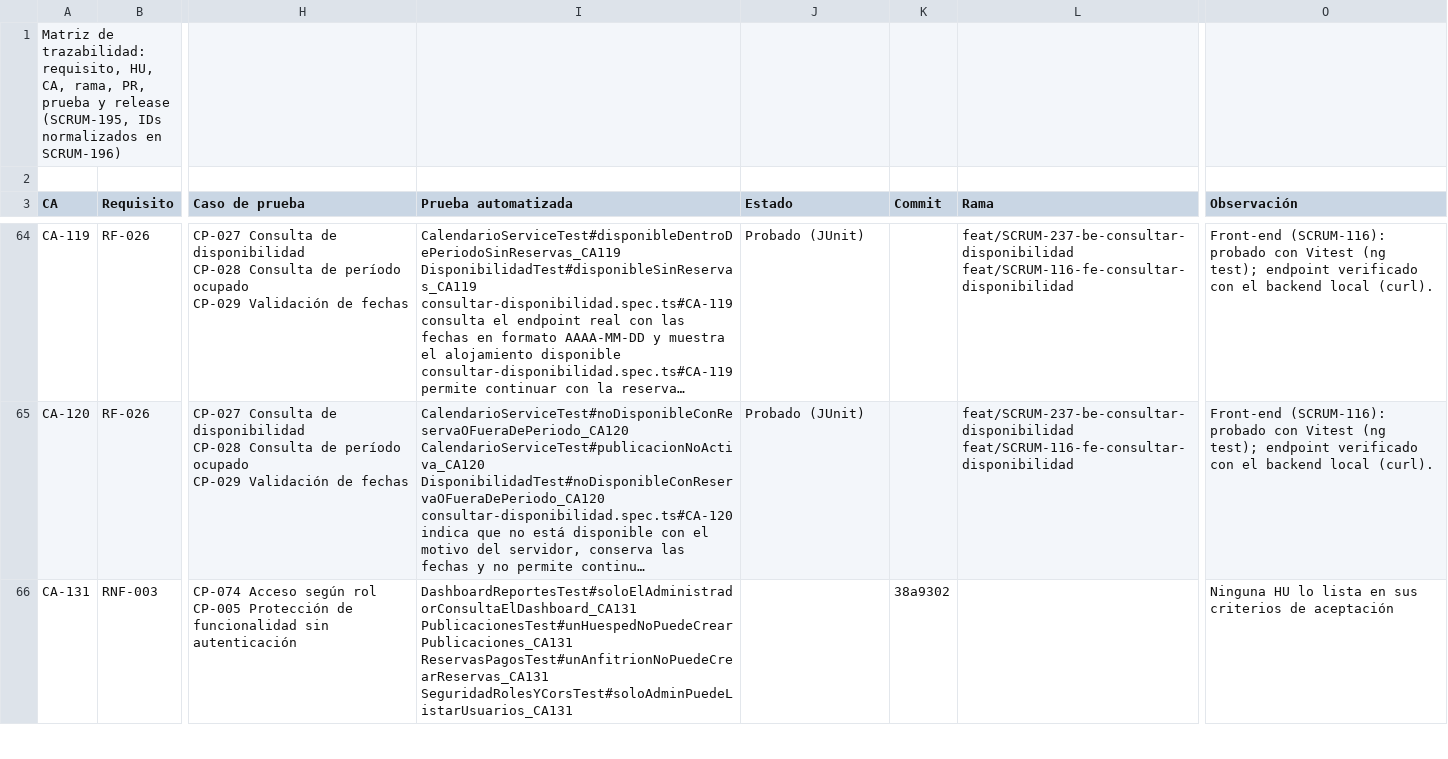
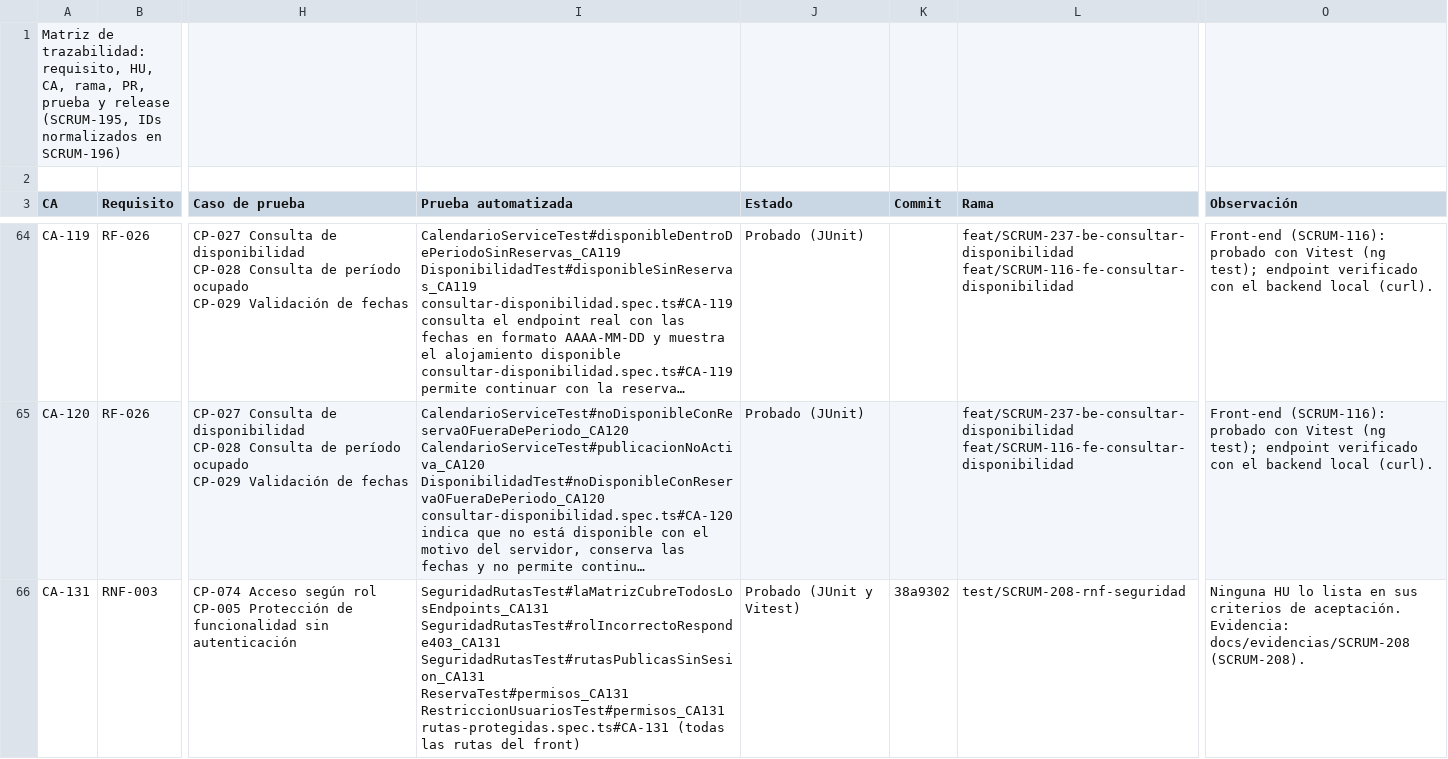
Before and after one commit to Estallados/MarketplaceAlojamientosInversionesLR, a CSV file: docs/traceability/matriz trazabilidad.csv, drawn as a sheet; only a part is shown, gaps mark what is left out; long unchanged cells end in …; ↵ is a line break in a cell; the diff covers the shown part only; the diff names each change by its address in the sheet, - before the commit and + after, or states it on an @@ line.

Commit message:
[SCRUM-208] Verificar RNF de seguridad: roles, aislamiento, autenticación y contraseñas (CA-131, 133, 134, 135) (#87)
* test(SCRUM-208): probar el control de acceso de todas las rutas de la API y etiquetar las pruebas de aislamiento y contraseñas (CA-131, CA-133, CA-134, CA-135)

* fix(SCRUM-208): validar la contraseña con las reglas del backend e indicar qué falta, y probar las rutas protegidas del front (CA-131, CA-134, CA-135)

* docs(SCRUM-208): evidencia de la verificación de seguridad y matriz de trazabilidad (CA-131 a CA-135)

```diff
--- a/docs/traceability/matriz trazabilidad.csv
+++ b/docs/traceability/matriz trazabilidad.csv
-I66 (Prueba automatizada): DashboardReportesTest#soloElAdministradorConsultaElDashboard_CA131 ↵ PublicacionesTest#unHuespedNoPuedeCrearPublicaciones_CA131 ↵ ReservasPagosTest#unAnfitrionNoPuedeCrearReservas_CA131 ↵ SeguridadRolesYCorsTest#soloAdminPuedeListarUsuarios_CA131
+I66 (Prueba automatizada): SeguridadRutasTest#laMatrizCubreTodosLosEndpoints_CA131 ↵ SeguridadRutasTest#rolIncorrectoResponde403_CA131 ↵ SeguridadRutasTest#rutasPublicasSinSesion_CA131 ↵ ReservaTest#permisos_CA131 ↵ RestriccionUsuariosTest#permisos_CA131 ↵ rutas-protegidas.spec.ts#CA-131 (todas las rutas del front)
-J66 (Estado): (empty)
+J66 (Estado): Probado (JUnit y Vitest)
-L66 (Rama): (empty)
+L66 (Rama): test/SCRUM-208-rnf-seguridad
-O66 (Observación): …criterios de aceptación
+O66 (Observación): …criterios de aceptación. Evidencia: docs/evidencias/SCRUM-208 (SCRUM-208).
```
Also changed, not shown: 12 edited cells elsewhere in this file, 20 other files.
